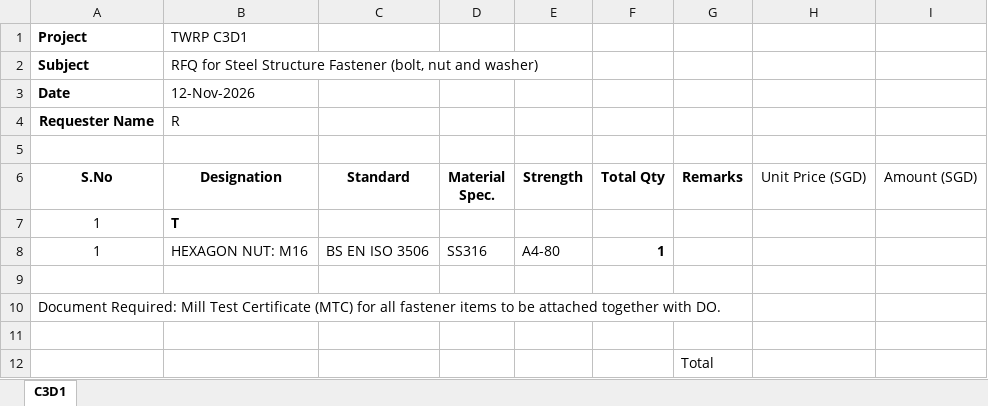
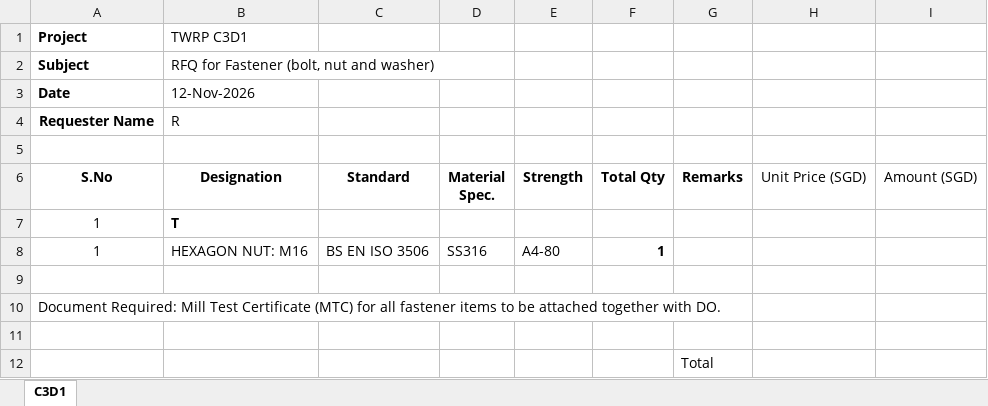
Before and after one commit to taiwankoo88/twrp-telegram-bots, an Excel workbook: form/base/C3D1-SS316.xlsx, sheet C3D1, drawn as a sheet; values as stored, in another font and other column widths than the file's, no borders; the diff names each change by its address in the sheet, - before the commit and + after, or states it on an @@ line.

Commit message:
Order form: subject without Steel Structure

```diff
--- a/form/base/C3D1-SS316.xlsx (sheet C3D1)
+++ b/form/base/C3D1-SS316.xlsx (sheet C3D1)
-B2 (TWRP C3D1): RFQ for Steel Structure Fastener (bolt,…
+B2 (TWRP C3D1): RFQ for Fastener (bolt,…
```
Also changed, not shown: form/base/C3D1-EPDM.xlsx, form/base/C3D1-HDG.xlsx, 3 other files.
